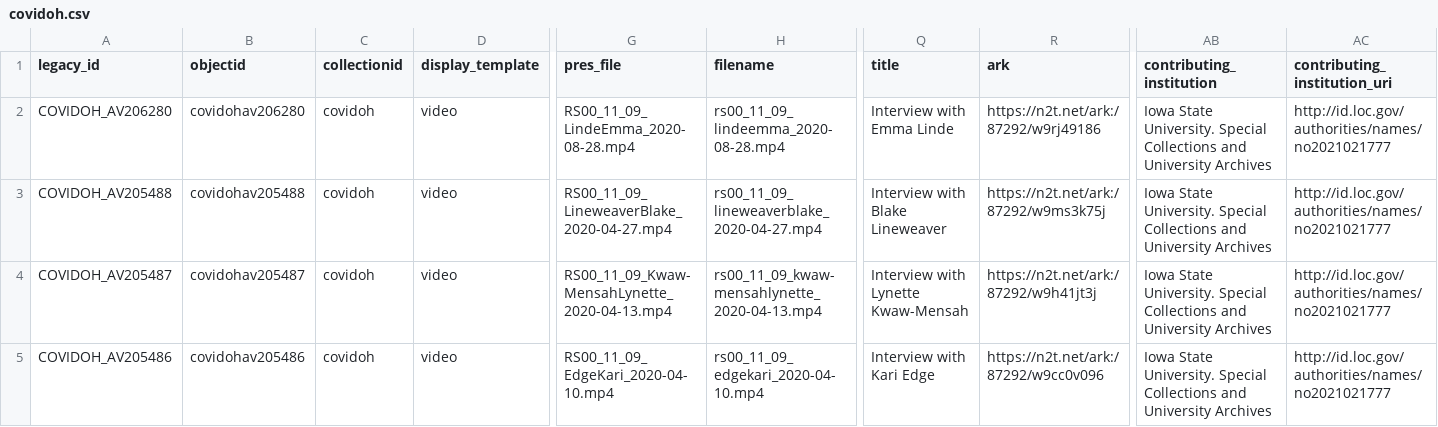
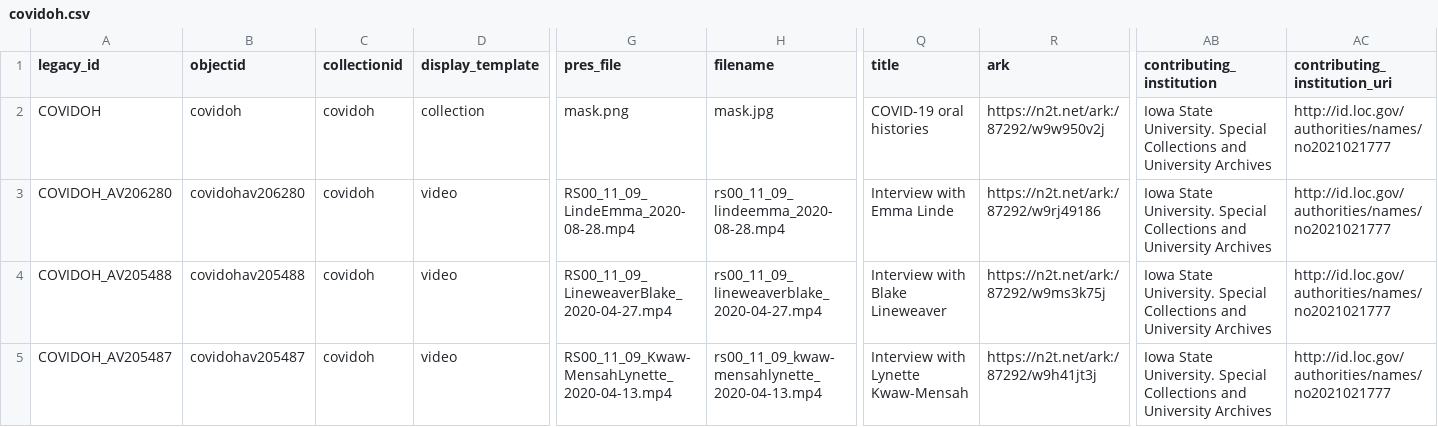
Before and after one commit to isu-digital/digital-collections-template, a CSV file: _data/covidoh.csv, drawn as a sheet; only a part is shown, gaps mark what is left out; the shorter side is filled out with more unchanged rows; rows hold the shown columns only; the diff names each change by its address in the sheet, - before the commit and + after, or states it on an @@ line.

Commit message:
replaced csv with updated version

```diff
--- a/_data/covidoh.csv
+++ b/_data/covidoh.csv
+row 2: COVIDOH | covidoh | covidoh | collection | mask.png | mask.jpg | COVID-19 oral histories | https://n2t.net/ark:/87292/w9w950v2j | Iowa State University. Special Collections and University Archives | http://id.loc.gov/authorities/names/no2021021777
```
